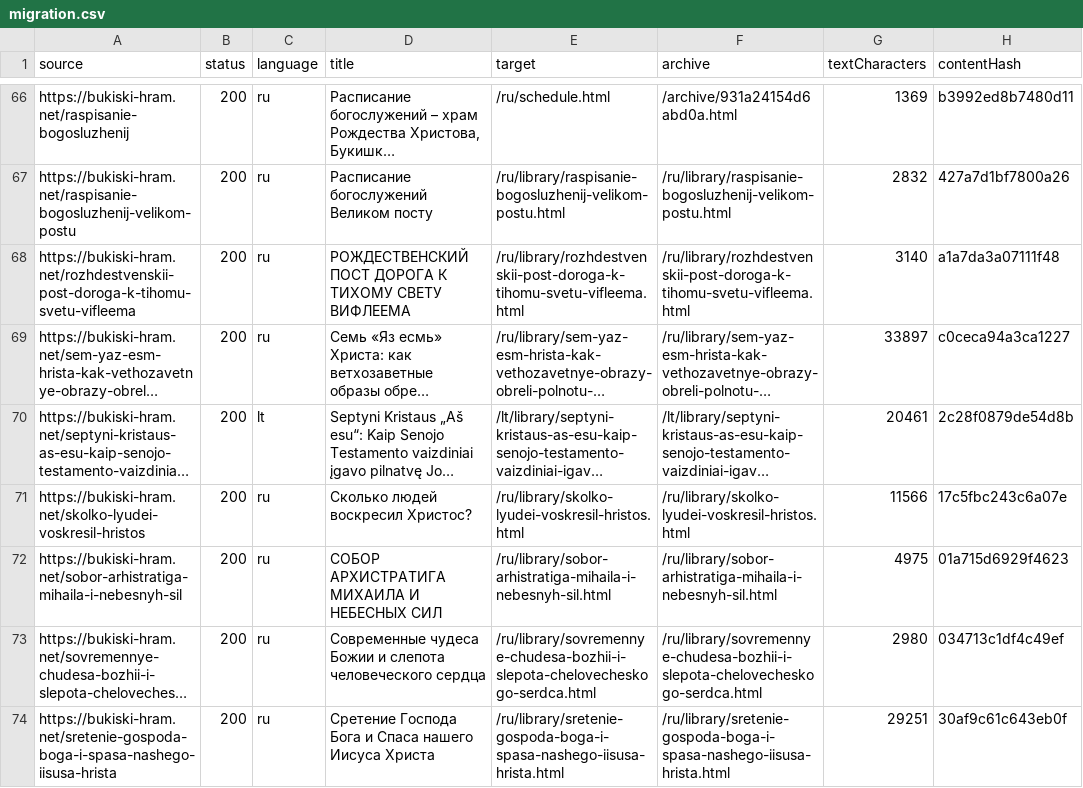
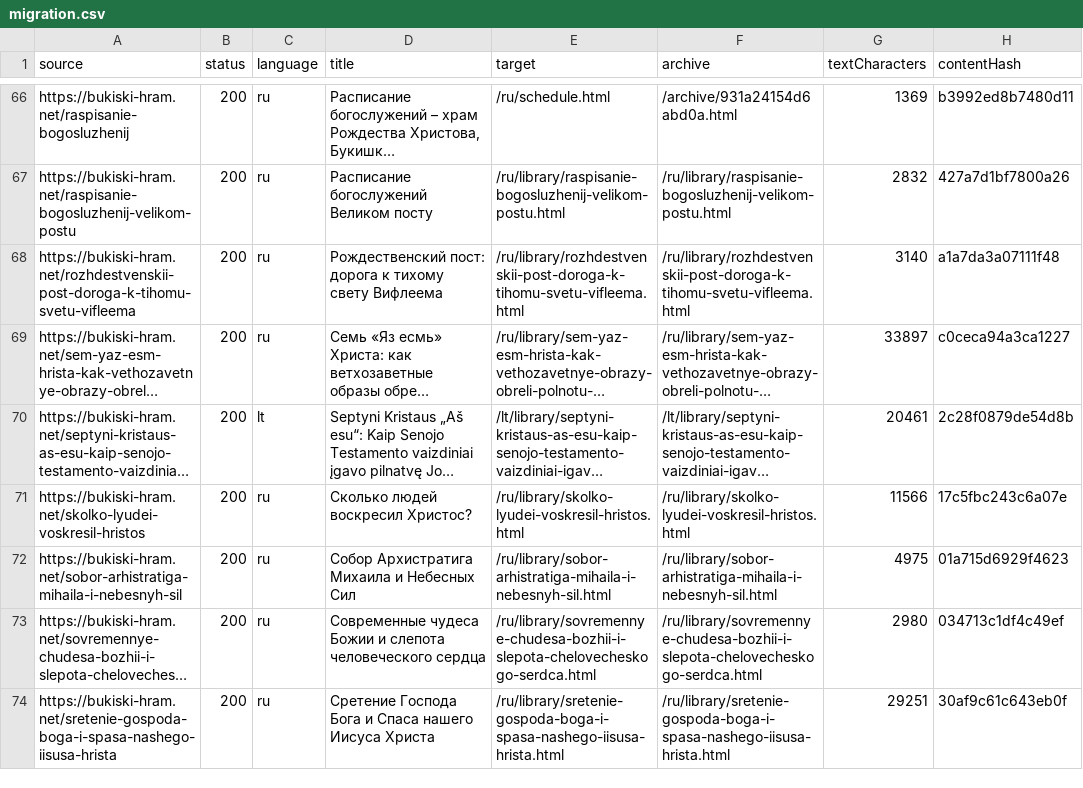
Before and after one commit to Maksimas-win/bukiski-parish-next, a CSV file: content/migration.csv, drawn as a sheet; only a part is shown, gaps mark what is left out; long unchanged cells end in …; the diff covers the shown part only; the diff names each change by its address in the sheet, - before the commit and + after, or states it on an @@ line.

```diff
--- a/content/migration.csv
+++ b/content/migration.csv
-D68 (title): РОЖДЕСТВЕНСКИЙ ПОСТ ДОРОГА К ТИХОМУ СВЕТУ ВИФЛЕЕМА
+D68 (title): Рождественский пост: дорога к тихому свету Вифлеема
-D72 (title): СОБОР АРХИСТРАТИГА МИХАИЛА И НЕБЕСНЫХ СИЛ
+D72 (title): Собор Архистратига Михаила и Небесных Сил
```
Also changed, not shown: 21 edited cells elsewhere in this file, 13 other files.
